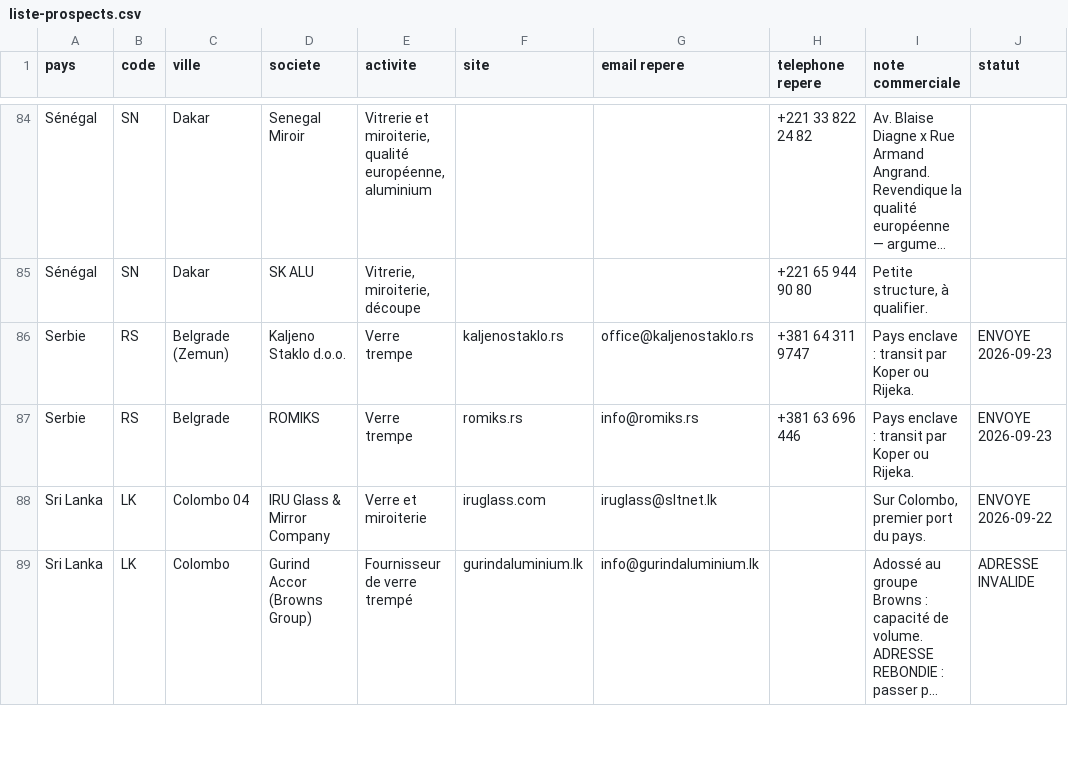
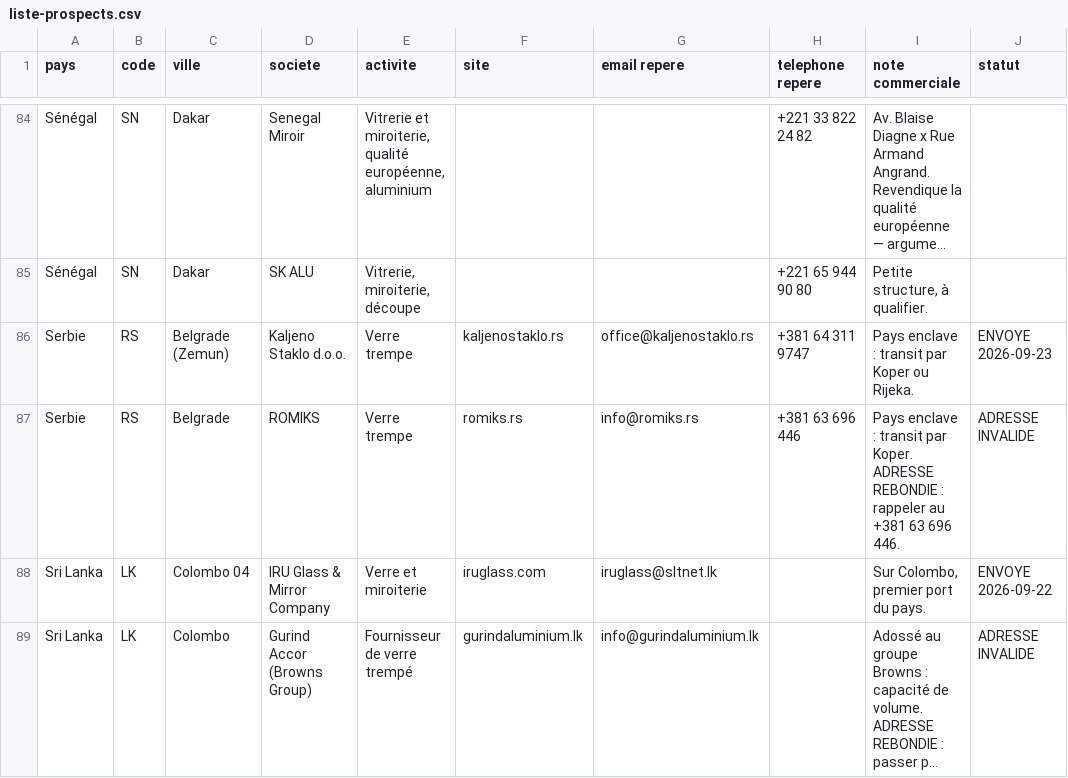
Before and after one commit to dgjmfrbv4k-lab/NOXEM-GROUP, a CSV file: campagne-conteneur-20-open-top/prospection/liste-prospects.csv, drawn as a sheet; only a part is shown, gaps mark what is left out; long unchanged cells end in ….

```diff
--- a/campagne-conteneur-20-open-top/prospection/liste-prospects.csv
+++ b/campagne-conteneur-20-open-top/prospection/liste-prospects.csv
@@ -86,3 +86,3 @@ Sénégal;SN;Dakar;SK ALU;Vitrerie, miroiterie, découpe;;;+221 65 944 90 80;Pet
 Serbie;RS;Belgrade (Zemun);Kaljeno Staklo d.o.o.;Verre trempe;kaljenostaklo.rs;office@kaljenostaklo.rs;+381 64 311 9747;Pays enclave : transit par Koper ou Rijeka.;ENVOYE 2026-09-23
-Serbie;RS;Belgrade;ROMIKS;Verre trempe;romiks.rs;info@romiks.rs;+381 63 696 446;Pays enclave : transit par Koper ou Rijeka.;ENVOYE 2026-09-23
+Serbie;RS;Belgrade;ROMIKS;Verre trempe;romiks.rs;info@romiks.rs;+381 63 696 446;Pays enclave : transit par Koper. ADRESSE REBONDIE : rappeler au +381 63 696 446.;ADRESSE INVALIDE
 Sri Lanka;LK;Colombo 04;IRU Glass & Mirror Company;Verre et miroiterie;iruglass.com;iruglass@sltnet.lk;;Sur Colombo, premier port du pays.;ENVOYE 2026-09-22
```
